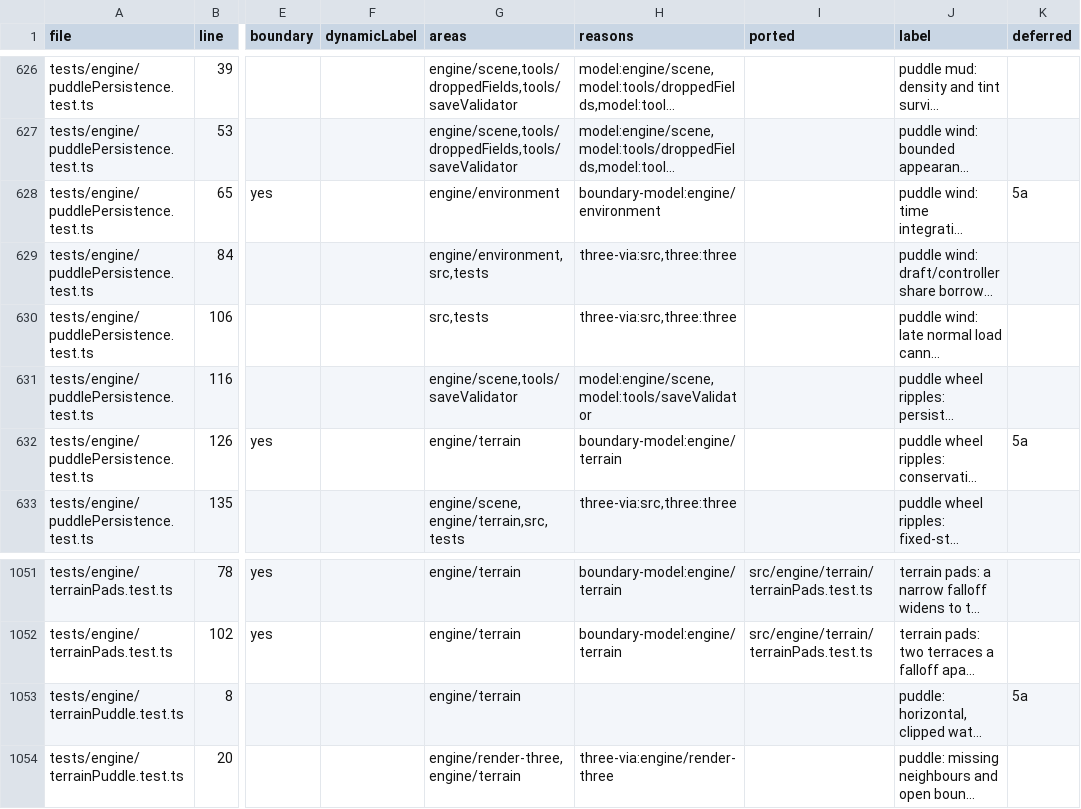
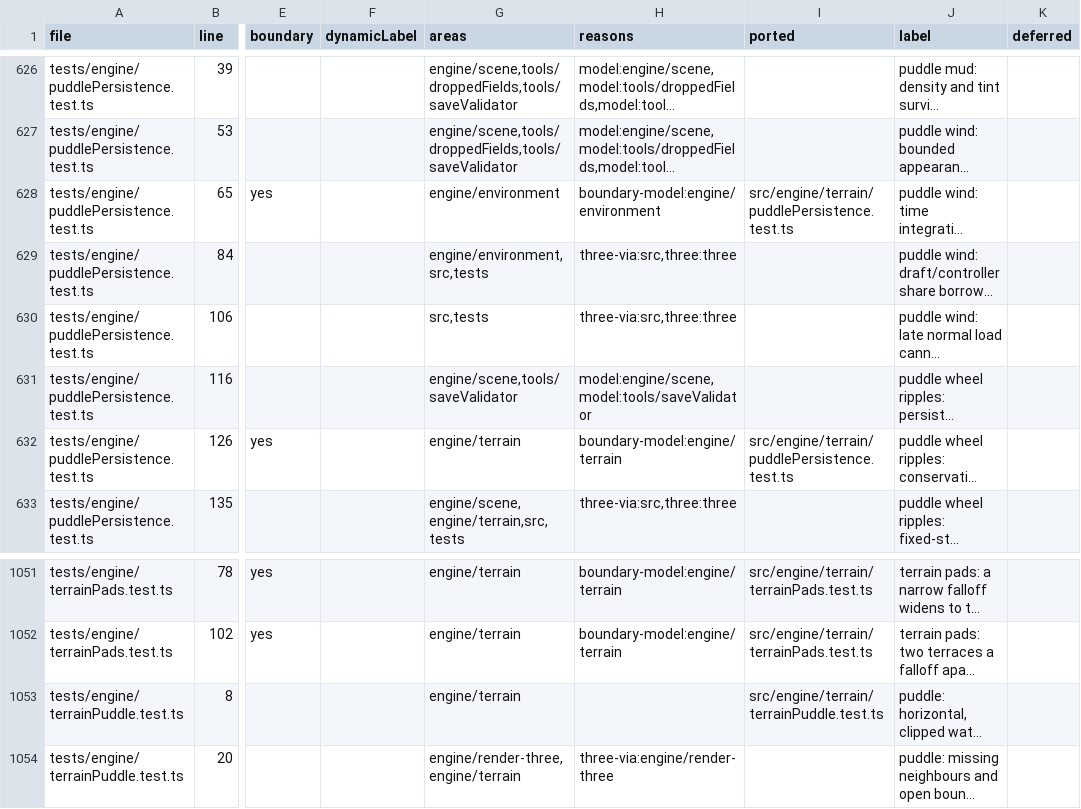
Before and after one commit to emrtrn/Forge-WebGPU, a TSV file: docs/port/forge-engine-tests.tsv, drawn as a sheet; only a part is shown, gaps mark what is left out; long unchanged cells end in …; the diff names each change by its address in the sheet, - before the commit and + after, or states it on an @@ line.

```diff
--- a/docs/port/forge-engine-tests.tsv
+++ b/docs/port/forge-engine-tests.tsv
-I628 (ported): (empty)
+I628 (ported): src/engine/terrain/puddlePersistence.test.ts
-K628 (deferred): 5a
+K628 (deferred): (empty)
-I632 (ported): (empty)
+I632 (ported): src/engine/terrain/puddlePersistence.test.ts
-K632 (deferred): 5a
+K632 (deferred): (empty)
-I1053 (ported): (empty)
+I1053 (ported): src/engine/terrain/terrainPuddle.test.ts
-K1053 (deferred): 5a
+K1053 (deferred): (empty)
```
Also changed, not shown: 5 other files.
